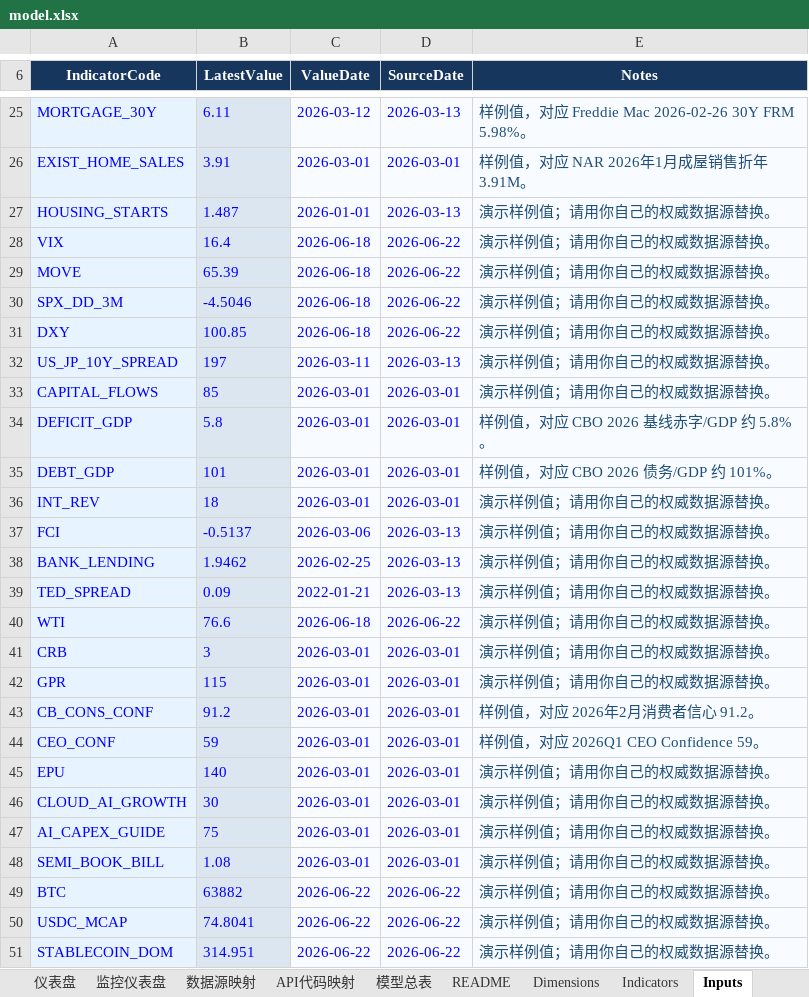
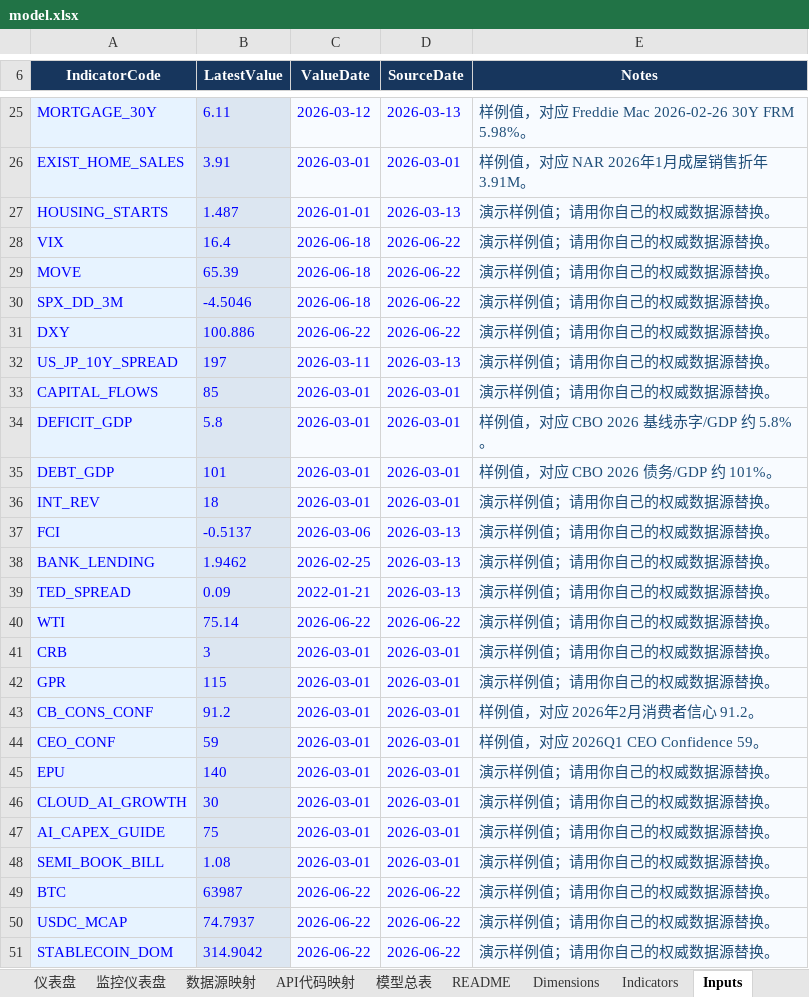
Before and after one commit to Joeyxia/MacoEcoReport, an Excel workbook: model.xlsx, sheet Inputs, drawn as a sheet; only a part is shown, gaps mark what is left out; values as stored, in another font and other column widths than the file's, no borders; the diff names each change by its address in the sheet, - before the commit and + after, or states it on an @@ line.

```diff
--- a/model.xlsx (sheet Inputs)
+++ b/model.xlsx (sheet Inputs)
-B31 (LatestValue): 100.85
+B31 (LatestValue): 100.886
-C31 (ValueDate): 2026-06-18
+C31 (ValueDate): 2026-06-22
-B40 (LatestValue): 76.6
+B40 (LatestValue): 75.14
-C40 (ValueDate): 2026-06-18
+C40 (ValueDate): 2026-06-22
-B49 (LatestValue): 63882
+B49 (LatestValue): 63987
-B50 (LatestValue): 74.8041
+B50 (LatestValue): 74.7937
-B51 (LatestValue): 314.951
+B51 (LatestValue): 314.9042
```
